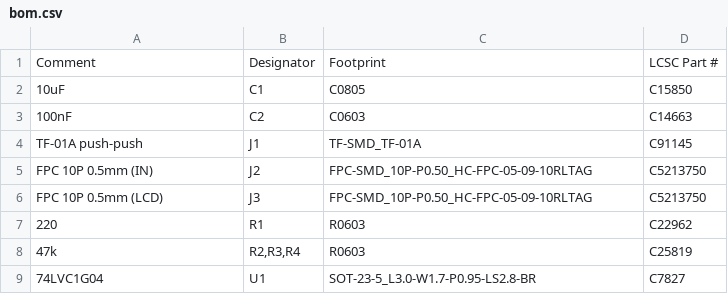
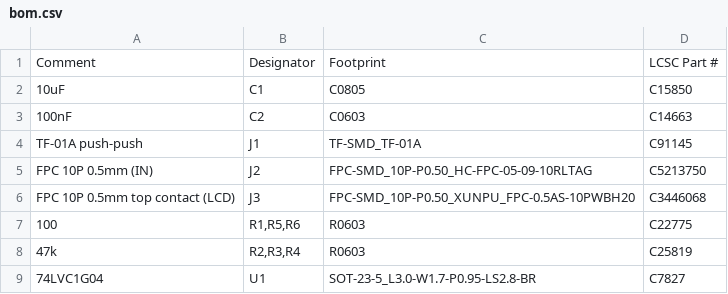
Before and after one commit to w0ts/optimist, a CSV file: hardware/sd-board/fab/bom.csv, drawn as a sheet.

```diff
--- a/hardware/sd-board/fab/bom.csv
+++ b/hardware/sd-board/fab/bom.csv
@@ -5,4 +5,4 @@ Comment,Designator,Footprint,LCSC Part #
 "FPC 10P 0.5mm (IN)","J2","FPC-SMD_10P-P0.50_HC-FPC-05-09-10RLTAG","C5213750"
-"FPC 10P 0.5mm (LCD)","J3","FPC-SMD_10P-P0.50_HC-FPC-05-09-10RLTAG","C5213750"
-"220","R1","R0603","C22962"
+"FPC 10P 0.5mm top contact (LCD)","J3","FPC-SMD_10P-P0.50_XUNPU_FPC-0.5AS-10PWBH20","C3446068"
+"100","R1,R5,R6","R0603","C22775"
 "47k","R2,R3,R4","R0603","C25819"
```
Also changed, not shown: hardware/sd-board/fab/cpl.csv, 24 other files.
